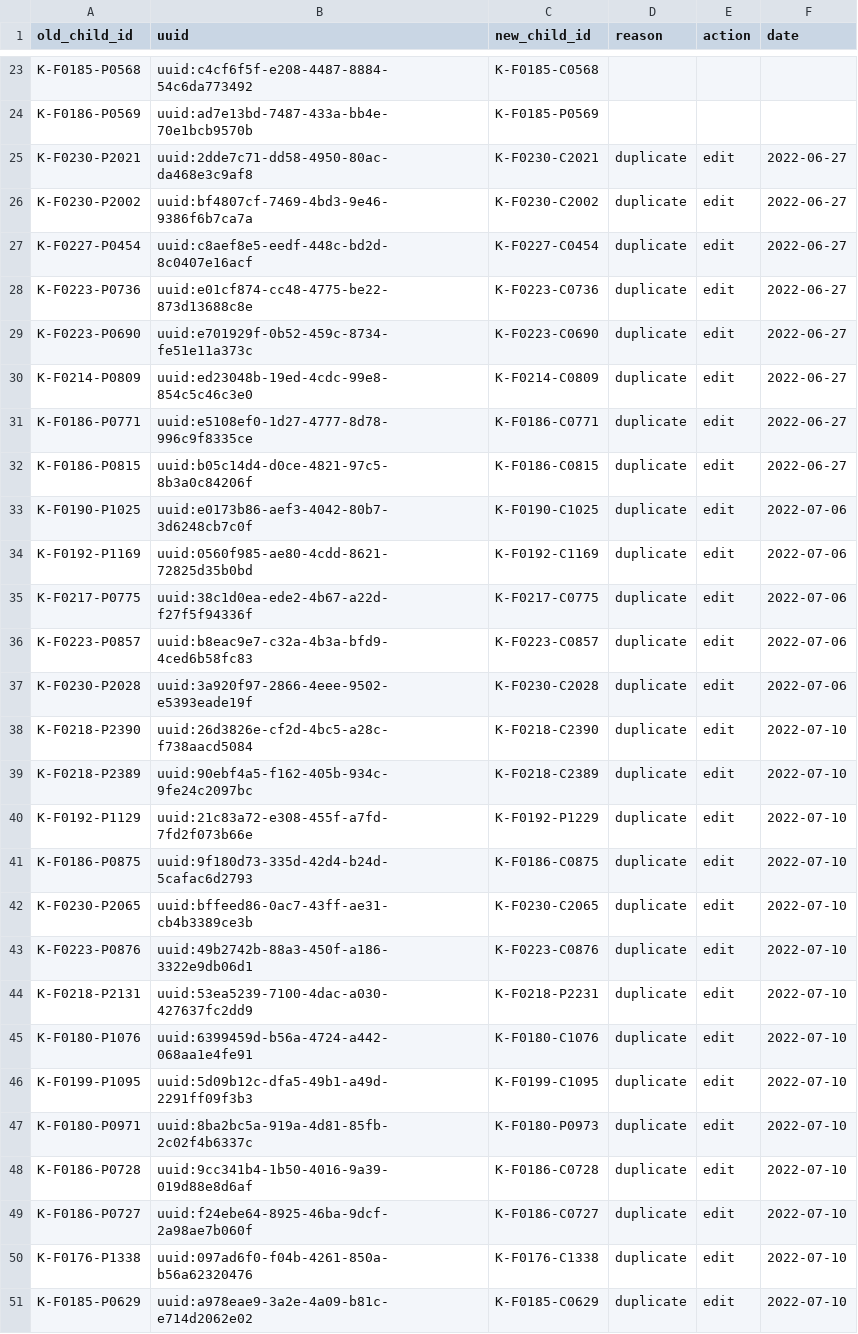
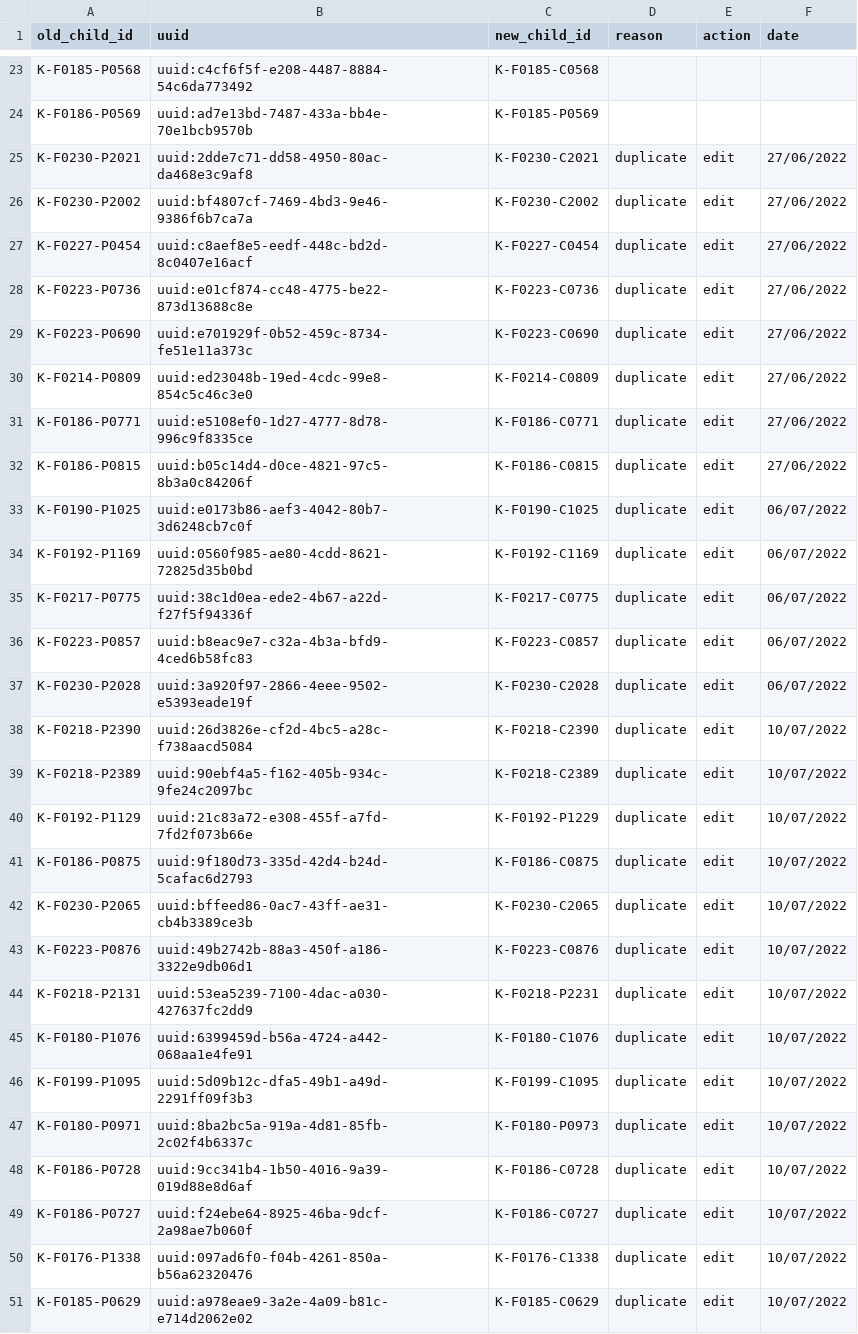
Before and after one commit to SwissTPH/timci, a CSV file: inst/extdata/cleaning/day0_duplicate_correction_kenya.csv, drawn as a sheet; only a part is shown, gaps mark what is left out; the diff covers the shown part only.

```diff
--- a/inst/extdata/cleaning/day0_duplicate_correction_kenya.csv
+++ b/inst/extdata/cleaning/day0_duplicate_correction_kenya.csv
@@ -25,27 +25,27 @@ K-F0186-P0569,uuid:ad7e13bd-7487-433a-bb4e-70e1bcb9570b,K-F0185-P0569
-K-F0230-P2021,uuid:2dde7c71-dd58-4950-80ac-da468e3c9af8,K-F0230-C2021,duplicate,edit,2022-06-27
-K-F0230-P2002,uuid:bf4807cf-7469-4bd3-9e46-9386f6b7ca7a,K-F0230-C2002,duplicate,edit,2022-06-27
-K-F0227-P0454,uuid:c8aef8e5-eedf-448c-bd2d-8c0407e16acf,K-F0227-C0454,duplicate,edit,2022-06-27
-K-F0223-P0736,uuid:e01cf874-cc48-4775-be22-873d13688c8e,K-F0223-C0736,duplicate,edit,2022-06-27
-K-F0223-P0690,uuid:e701929f-0b52-459c-8734-fe51e11a373c,K-F0223-C0690,duplicate,edit,2022-06-27
-K-F0214-P0809,uuid:ed23048b-19ed-4cdc-99e8-854c5c46c3e0,K-F0214-C0809,duplicate,edit,2022-06-27
-K-F0186-P0771,uuid:e5108ef0-1d27-4777-8d78-996c9f8335ce,K-F0186-C0771,duplicate,edit,2022-06-27
-K-F0186-P0815,uuid:b05c14d4-d0ce-4821-97c5-8b3a0c84206f,K-F0186-C0815,duplicate,edit,2022-06-27
-K-F0190-P1025,uuid:e0173b86-aef3-4042-80b7-3d6248cb7c0f,K-F0190-C1025,duplicate,edit,2022-07-06
-K-F0192-P1169,uuid:0560f985-ae80-4cdd-8621-72825d35b0bd,K-F0192-C1169,duplicate,edit,2022-07-06
-K-F0217-P0775,uuid:38c1d0ea-ede2-4b67-a22d-f27f5f94336f,K-F0217-C0775,duplicate,edit,2022-07-06
-K-F0223-P0857,uuid:b8eac9e7-c32a-4b3a-bfd9-4ced6b58fc83,K-F0223-C0857,duplicate,edit,2022-07-06
-K-F0230-P2028,uuid:3a920f97-2866-4eee-9502-e5393eade19f,K-F0230-C2028,duplicate,edit,2022-07-06
-K-F0218-P2390,uuid:26d3826e-cf2d-4bc5-a28c-f738aacd5084,K-F0218-C2390,duplicate,edit,2022-07-10
-K-F0218-P2389,uuid:90ebf4a5-f162-405b-934c-9fe24c2097bc,K-F0218-C2389,duplicate,edit,2022-07-10
-K-F0192-P1129,uuid:21c83a72-e308-455f-a7fd-7fd2f073b66e,K-F0192-P1229,duplicate,edit,2022-07-10
-K-F0186-P0875,uuid:9f180d73-335d-42d4-b24d-5cafac6d2793,K-F0186-C0875,duplicate,edit,2022-07-10
-K-F0230-P2065,uuid:bffeed86-0ac7-43ff-ae31-cb4b3389ce3b,K-F0230-C2065,duplicate,edit,2022-07-10
-K-F0223-P0876,uuid:49b2742b-88a3-450f-a186-3322e9db06d1,K-F0223-C0876,duplicate,edit,2022-07-10
-K-F0218-P2131,uuid:53ea5239-7100-4dac-a030-427637fc2dd9,K-F0218-P2231,duplicate,edit,2022-07-10
-K-F0180-P1076,uuid:6399459d-b56a-4724-a442-068aa1e4fe91,K-F0180-C1076,duplicate,edit,2022-07-10
-K-F0199-P1095,uuid:5d09b12c-dfa5-49b1-a49d-2291ff09f3b3,K-F0199-C1095,duplicate,edit,2022-07-10
-K-F0180-P0971,uuid:8ba2bc5a-919a-4d81-85fb-2c02f4b6337c,K-F0180-P0973,duplicate,edit,2022-07-10
-K-F0186-P0728,uuid:9cc341b4-1b50-4016-9a39-019d88e8d6af,K-F0186-C0728,duplicate,edit,2022-07-10
-K-F0186-P0727,uuid:f24ebe64-8925-46ba-9dcf-2a98ae7b060f,K-F0186-C0727,duplicate,edit,2022-07-10
-K-F0176-P1338,uuid:097ad6f0-f04b-4261-850a-b56a62320476,K-F0176-C1338,duplicate,edit,2022-07-10
-K-F0185-P0629,uuid:a978eae9-3a2e-4a09-b81c-e714d2062e02,K-F0185-C0629,duplicate,edit,2022-07-10
+K-F0230-P2021,uuid:2dde7c71-dd58-4950-80ac-da468e3c9af8,K-F0230-C2021,duplicate,edit,27/06/2022
+K-F0230-P2002,uuid:bf4807cf-7469-4bd3-9e46-9386f6b7ca7a,K-F0230-C2002,duplicate,edit,27/06/2022
+K-F0227-P0454,uuid:c8aef8e5-eedf-448c-bd2d-8c0407e16acf,K-F0227-C0454,duplicate,edit,27/06/2022
+K-F0223-P0736,uuid:e01cf874-cc48-4775-be22-873d13688c8e,K-F0223-C0736,duplicate,edit,27/06/2022
+K-F0223-P0690,uuid:e701929f-0b52-459c-8734-fe51e11a373c,K-F0223-C0690,duplicate,edit,27/06/2022
+K-F0214-P0809,uuid:ed23048b-19ed-4cdc-99e8-854c5c46c3e0,K-F0214-C0809,duplicate,edit,27/06/2022
+K-F0186-P0771,uuid:e5108ef0-1d27-4777-8d78-996c9f8335ce,K-F0186-C0771,duplicate,edit,27/06/2022
+K-F0186-P0815,uuid:b05c14d4-d0ce-4821-97c5-8b3a0c84206f,K-F0186-C0815,duplicate,edit,27/06/2022
+K-F0190-P1025,uuid:e0173b86-aef3-4042-80b7-3d6248cb7c0f,K-F0190-C1025,duplicate,edit,06/07/2022
+K-F0192-P1169,uuid:0560f985-ae80-4cdd-8621-72825d35b0bd,K-F0192-C1169,duplicate,edit,06/07/2022
+K-F0217-P0775,uuid:38c1d0ea-ede2-4b67-a22d-f27f5f94336f,K-F0217-C0775,duplicate,edit,06/07/2022
+K-F0223-P0857,uuid:b8eac9e7-c32a-4b3a-bfd9-4ced6b58fc83,K-F0223-C0857,duplicate,edit,06/07/2022
+K-F0230-P2028,uuid:3a920f97-2866-4eee-9502-e5393eade19f,K-F0230-C2028,duplicate,edit,06/07/2022
+K-F0218-P2390,uuid:26d3826e-cf2d-4bc5-a28c-f738aacd5084,K-F0218-C2390,duplicate,edit,10/07/2022
+K-F0218-P2389,uuid:90ebf4a5-f162-405b-934c-9fe24c2097bc,K-F0218-C2389,duplicate,edit,10/07/2022
+K-F0192-P1129,uuid:21c83a72-e308-455f-a7fd-7fd2f073b66e,K-F0192-P1229,duplicate,edit,10/07/2022
+K-F0186-P0875,uuid:9f180d73-335d-42d4-b24d-5cafac6d2793,K-F0186-C0875,duplicate,edit,10/07/2022
+K-F0230-P2065,uuid:bffeed86-0ac7-43ff-ae31-cb4b3389ce3b,K-F0230-C2065,duplicate,edit,10/07/2022
+K-F0223-P0876,uuid:49b2742b-88a3-450f-a186-3322e9db06d1,K-F0223-C0876,duplicate,edit,10/07/2022
+K-F0218-P2131,uuid:53ea5239-7100-4dac-a030-427637fc2dd9,K-F0218-P2231,duplicate,edit,10/07/2022
+K-F0180-P1076,uuid:6399459d-b56a-4724-a442-068aa1e4fe91,K-F0180-C1076,duplicate,edit,10/07/2022
+K-F0199-P1095,uuid:5d09b12c-dfa5-49b1-a49d-2291ff09f3b3,K-F0199-C1095,duplicate,edit,10/07/2022
+K-F0180-P0971,uuid:8ba2bc5a-919a-4d81-85fb-2c02f4b6337c,K-F0180-P0973,duplicate,edit,10/07/2022
+K-F0186-P0728,uuid:9cc341b4-1b50-4016-9a39-019d88e8d6af,K-F0186-C0728,duplicate,edit,10/07/2022
+K-F0186-P0727,uuid:f24ebe64-8925-46ba-9dcf-2a98ae7b060f,K-F0186-C0727,duplicate,edit,10/07/2022
+K-F0176-P1338,uuid:097ad6f0-f04b-4261-850a-b56a62320476,K-F0176-C1338,duplicate,edit,10/07/2022
+K-F0185-P0629,uuid:a978eae9-3a2e-4a09-b81c-e714d2062e02,K-F0185-C0629,duplicate,edit,10/07/2022
```
Also changed, not shown: 1 added row and 17 edited cells elsewhere in this file.
